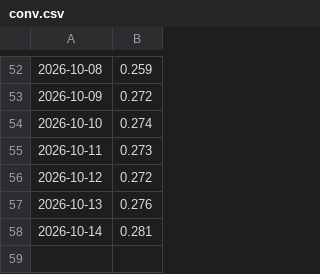
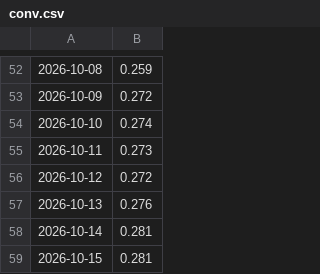
Before and after one commit to ian-sanghyuk-han/batavia-project-wtl, a CSV file: site/data/history/conv.csv, drawn as a sheet; only a part is shown, gaps mark what is left out; the diff names each change by its address in the sheet, - before the commit and + after, or states it on an @@ line.

```diff
--- a/site/data/history/conv.csv
+++ b/site/data/history/conv.csv
+row 59: 2026-10-15 | 0.281
```
Also changed, not shown: 6 other files.
